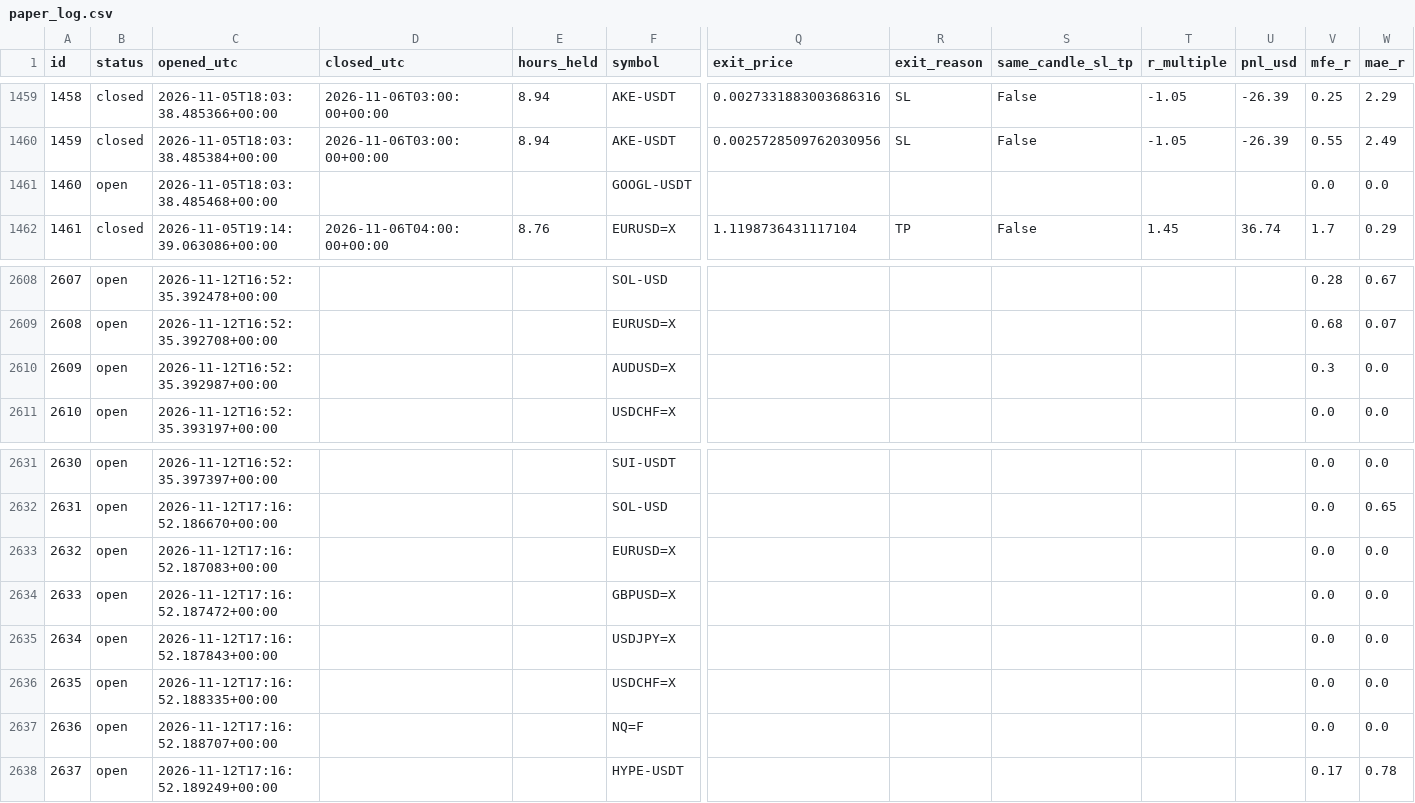
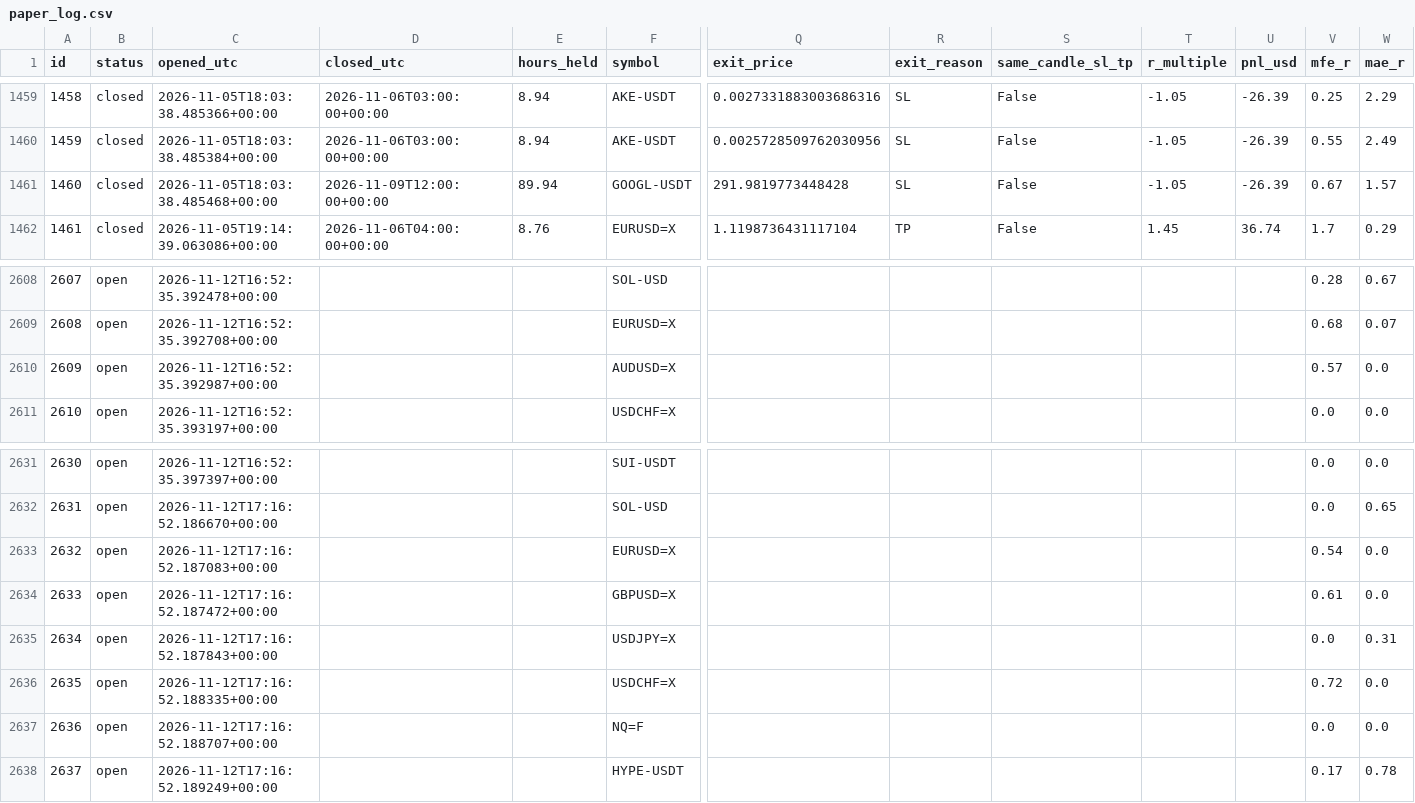
Before and after one commit to zeesshhhh/HHz, a CSV file: docs/paper_log.csv, drawn as a sheet; only a part is shown, gaps mark what is left out; the diff names each change by its address in the sheet, - before the commit and + after, or states it on an @@ line.

```diff
--- a/docs/paper_log.csv
+++ b/docs/paper_log.csv
-B1461 (status): open
+B1461 (status): closed
-D1461 (closed_utc): (empty)
+D1461 (closed_utc): 2026-11-09T12:00:00+00:00
-E1461 (hours_held): (empty)
+E1461 (hours_held): 89.94
-Q1461 (exit_price): (empty)
+Q1461 (exit_price): 291.9819773448428
-R1461 (exit_reason): (empty)
+R1461 (exit_reason): SL
-S1461 (same_candle_sl_tp): (empty)
+S1461 (same_candle_sl_tp): False
-T1461 (r_multiple): (empty)
+T1461 (r_multiple): -1.05
-U1461 (pnl_usd): (empty)
+U1461 (pnl_usd): -26.39
-V1461 (mfe_r): 0.0
+V1461 (mfe_r): 0.67
-W1461 (mae_r): 0.0
+W1461 (mae_r): 1.57
-V2610 (mfe_r): 0.3
+V2610 (mfe_r): 0.57
-V2633 (mfe_r): 0.0
+V2633 (mfe_r): 0.54
-V2634 (mfe_r): 0.0
+V2634 (mfe_r): 0.61
-W2635 (mae_r): 0.0
+W2635 (mae_r): 0.31
-V2636 (mfe_r): 0.0
+V2636 (mfe_r): 0.72
```
Also changed, not shown: 2 other files.
